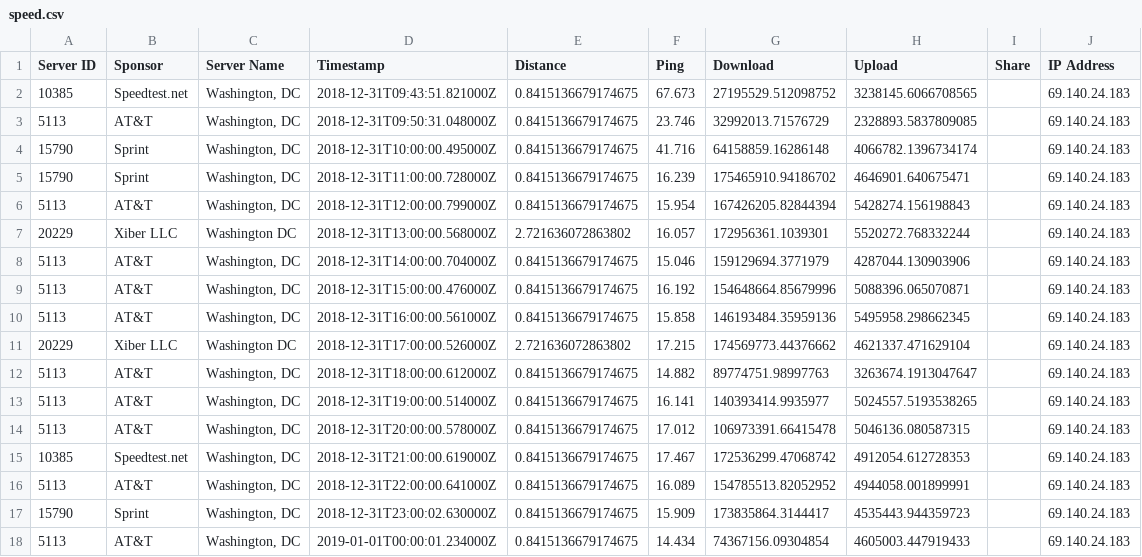
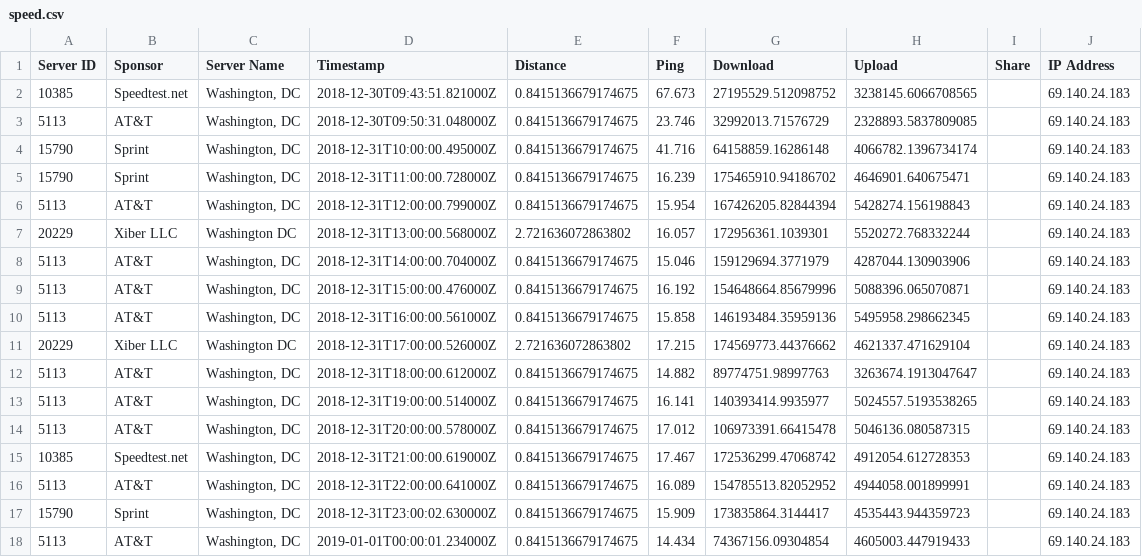
Before and after one commit to aman88/Speedtest, a CSV file: speed.csv, drawn as a sheet.

Commit message:
Update speed.csv

```diff
--- a/speed.csv
+++ b/speed.csv
@@ -1,4 +1,4 @@
 Server ID,Sponsor,Server Name,Timestamp,Distance,Ping,Download,Upload,Share,IP Address
-10385,Speedtest.net,"Washington, DC",2018-12-31T09:43:51.821000Z,0.8415136679174675,67.673,27195529.512098752,3238145.6066708565,,69.140.24.183
-5113,AT&T,"Washington, DC",2018-12-31T09:50:31.048000Z,0.8415136679174675,23.746,32992013.71576729,2328893.5837809085,,69.140.24.183
+10385,Speedtest.net,"Washington, DC",2018-12-30T09:43:51.821000Z,0.8415136679174675,67.673,27195529.512098752,3238145.6066708565,,69.140.24.183
+5113,AT&T,"Washington, DC",2018-12-30T09:50:31.048000Z,0.8415136679174675,23.746,32992013.71576729,2328893.5837809085,,69.140.24.183
 15790,Sprint,"Washington, DC",2018-12-31T10:00:00.495000Z,0.8415136679174675,41.716,64158859.16286148,4066782.1396734174,,69.140.24.183
```
